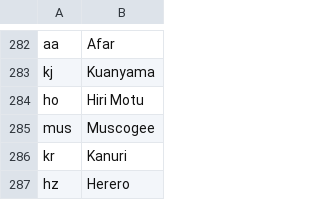
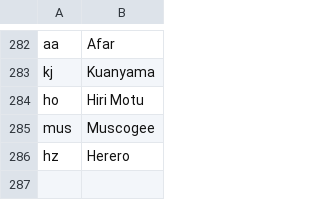
Before and after one commit to wmarsey/wrhp, a CSV file: WikiInterface/wikiScraper/langs.csv, drawn as a sheet; only a part is shown, gaps mark what is left out.

```diff
--- a/WikiInterface/wikiScraper/langs.csv
+++ b/WikiInterface/wikiScraper/langs.csv
@@ -285,3 +285,2 @@ ho	Hiri Motu
 mus	Muscogee
-kr	Kanuri
 hz	Herero
```
Also changed, not shown: 4 other files.
